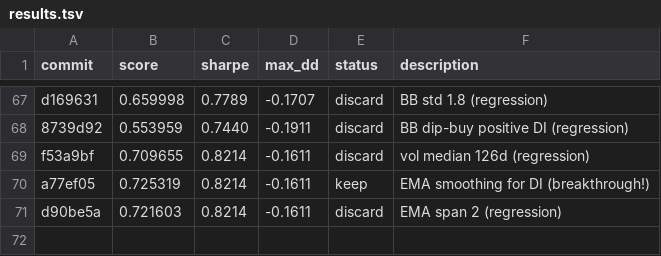
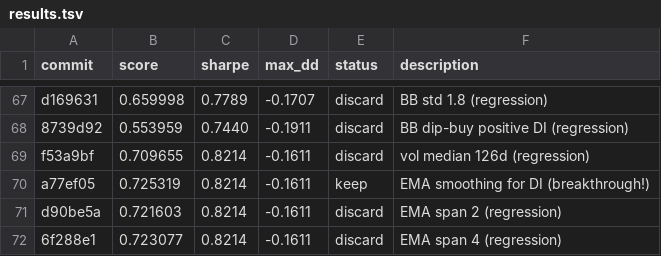
Before and after one commit to auditmos/autoquant, a TSV file: results.tsv, drawn as a sheet; only a part is shown, gaps mark what is left out.

```diff
--- a/results.tsv
+++ b/results.tsv
@@ -71 +71,2 @@ a77ef05	0.725319	0.8214	-0.1611	keep	EMA smoothing for DI (breakthrough!)
 d90be5a	0.721603	0.8214	-0.1611	discard	EMA span 2 (regression)
+6f288e1	0.723077	0.8214	-0.1611	discard	EMA span 4 (regression)
```
Also changed, not shown: 1 other file.
